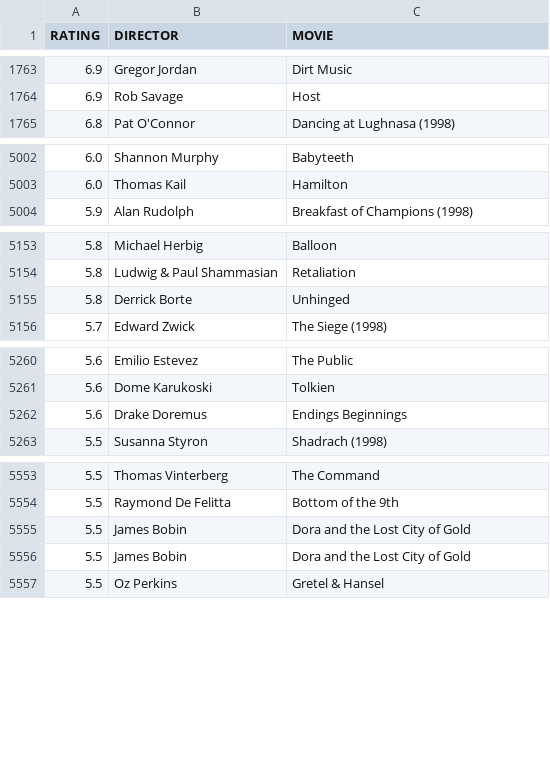
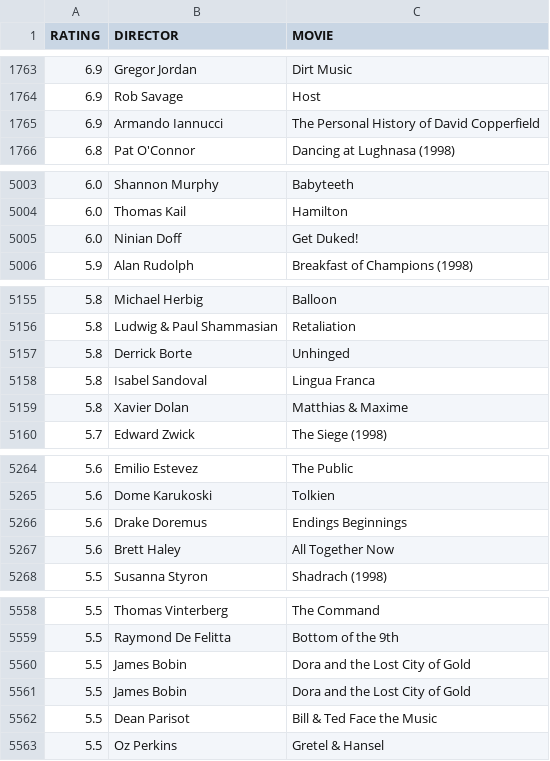
Before and after one commit to gammaray05/scarufficinema, a CSV file: list.csv, drawn as a sheet; only a part is shown, gaps mark what is left out; the diff covers the shown part only; the diff names each change by its address in the sheet, - before the commit and + after, or states it on an @@ line.

Commit message:
updated list

```diff
--- a/list.csv
+++ b/list.csv
+row 1765: 6.9 | Armando Iannucci | The Personal History of David Copperfield
+row 5005: 6.0 | Ninian Doff | Get Duked!
+row 5158: 5.8 | Isabel Sandoval | Lingua Franca
+row 5159: 5.8 | Xavier Dolan | Matthias & Maxime
+row 5267: 5.6 | Brett Haley | All Together Now
+row 5562: 5.5 | Dean Parisot | Bill & Ted Face the Music
```
Also changed, not shown: 1 added row elsewhere in this file, 1 other file.
